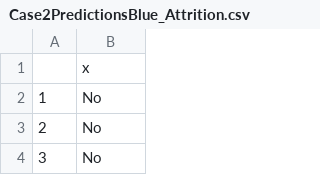
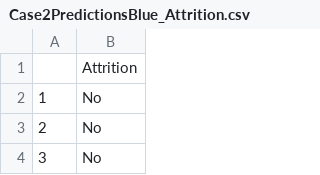
Before and after one commit to rblue101/Employee-Attrition-Project, a CSV file: Case2PredictionsBlue_Attrition.csv, drawn as a sheet; only a part is shown.

Commit message:
Update Case2PredictionsBlue_Attrition.csv

```diff
--- a/Case2PredictionsBlue_Attrition.csv
+++ b/Case2PredictionsBlue_Attrition.csv
@@ -1,2 +1,2 @@
-"","x"
+"","Attrition"
 "1","No"
```
